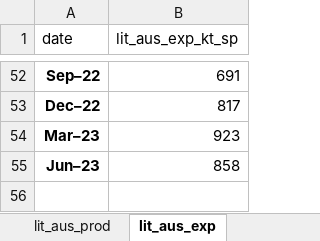
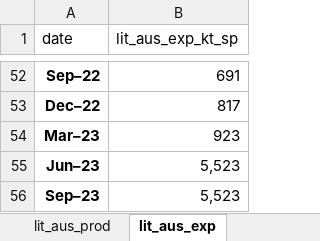
Before and after one commit to jchaconm/UNIPD_BEFD_Lithium, an Excel workbook: litio_aus_chl.xlsx, sheet lit_aus_exp, drawn as a sheet; only a part is shown, gaps mark what is left out; values as stored, in another font and other column widths than the file's, no borders; the diff names each change by its address in the sheet, - before the commit and + after, or states it on an @@ line.

```diff
--- a/litio_aus_chl.xlsx (sheet lit_aus_exp)
+++ b/litio_aus_chl.xlsx (sheet lit_aus_exp)
-B55 (lit_aus_exp_kt_sp): 858
+B55 (lit_aus_exp_kt_sp): 5,523
+row 56: Sep–23 | 5,523
```
Also changed, not shown: sheet lit_aus_exp_mdolar, sheet lit_chl_exp_dolar, charts or pictures.
